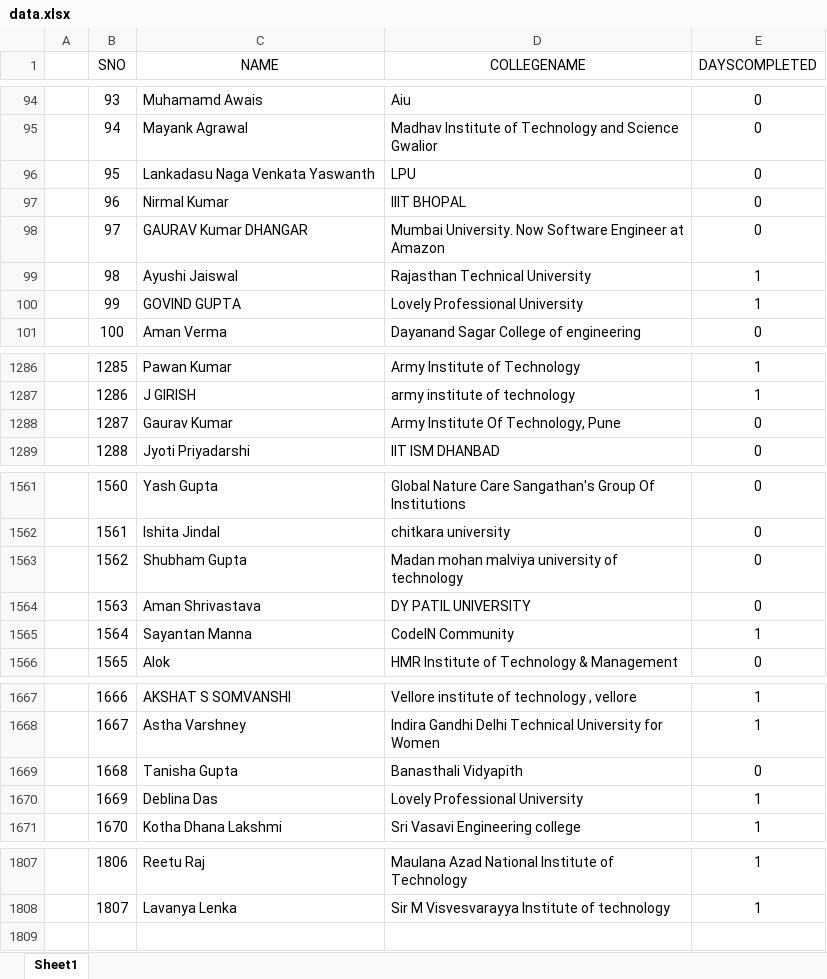
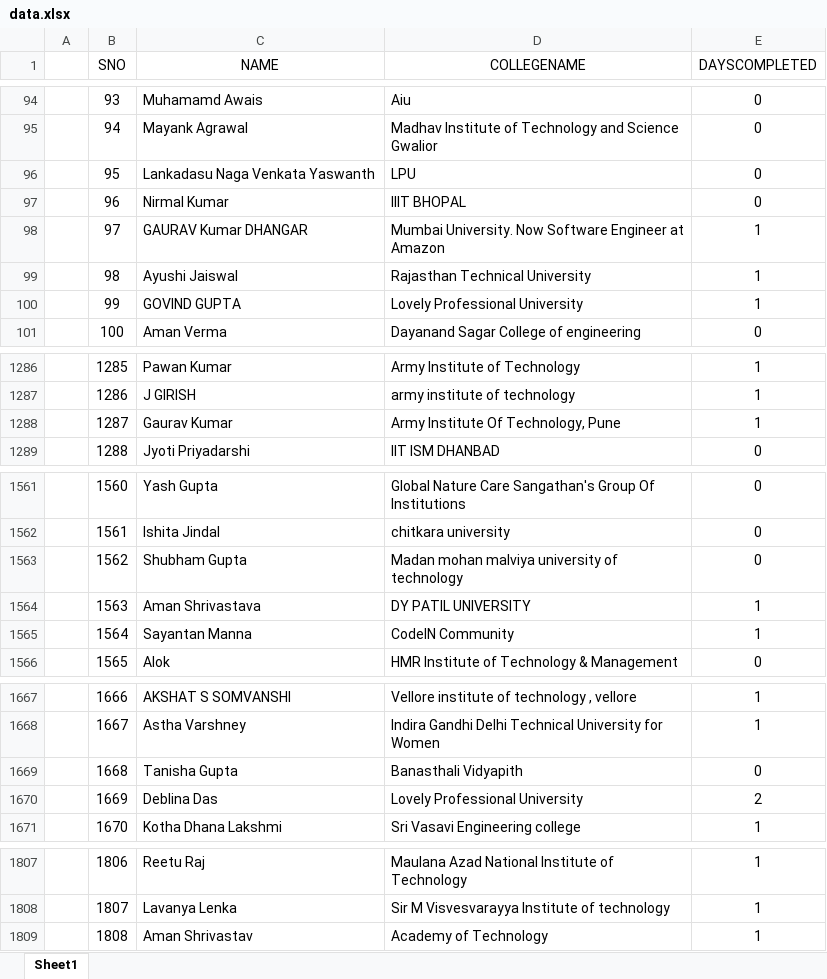
Before and after one commit to SauravMukherjee44/100-Days-of-Code-CodeIN-Progress-Report, an Excel workbook: data.xlsx, sheet Sheet1, drawn as a sheet; only a part is shown, gaps mark what is left out; values as stored, in another font and other column widths than the file's, no borders; charts and pictures not drawn; the diff covers the shown part only; the diff names each change by its address in the sheet, - before the commit and + after, or states it on an @@ line.

Commit message:
Update data.xlsx

```diff
--- a/data.xlsx (sheet Sheet1)
+++ b/data.xlsx (sheet Sheet1)
-E98 (DAYSCOMPLETED): 0
+E98 (DAYSCOMPLETED): 1
-E1288 (DAYSCOMPLETED): 0
+E1288 (DAYSCOMPLETED): 1
-E1564 (DAYSCOMPLETED): 0
+E1564 (DAYSCOMPLETED): 1
-E1670 (DAYSCOMPLETED): 1
+E1670 (DAYSCOMPLETED): 2
+row 1809:  | 1808 | Aman Shrivastav | Academy of Technology | 1
```
Also changed, not shown: 1 edited cell elsewhere in this sheet.
